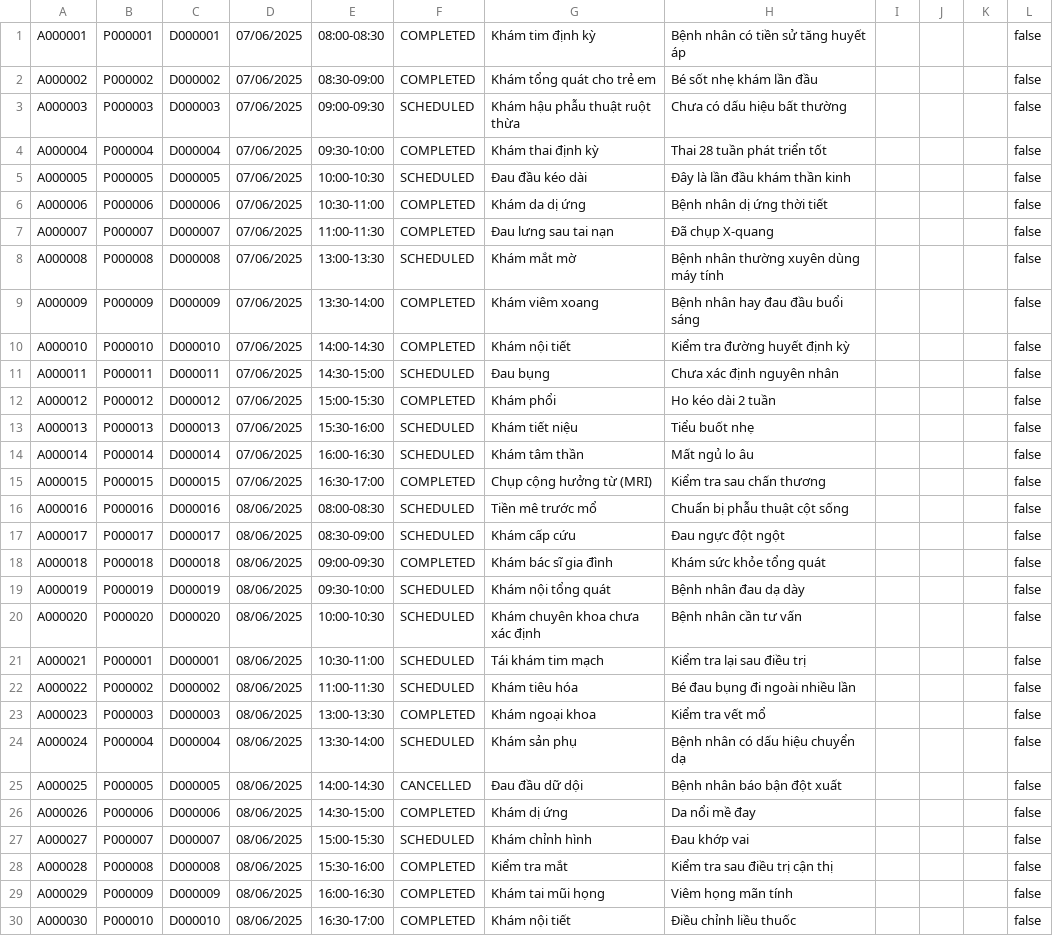
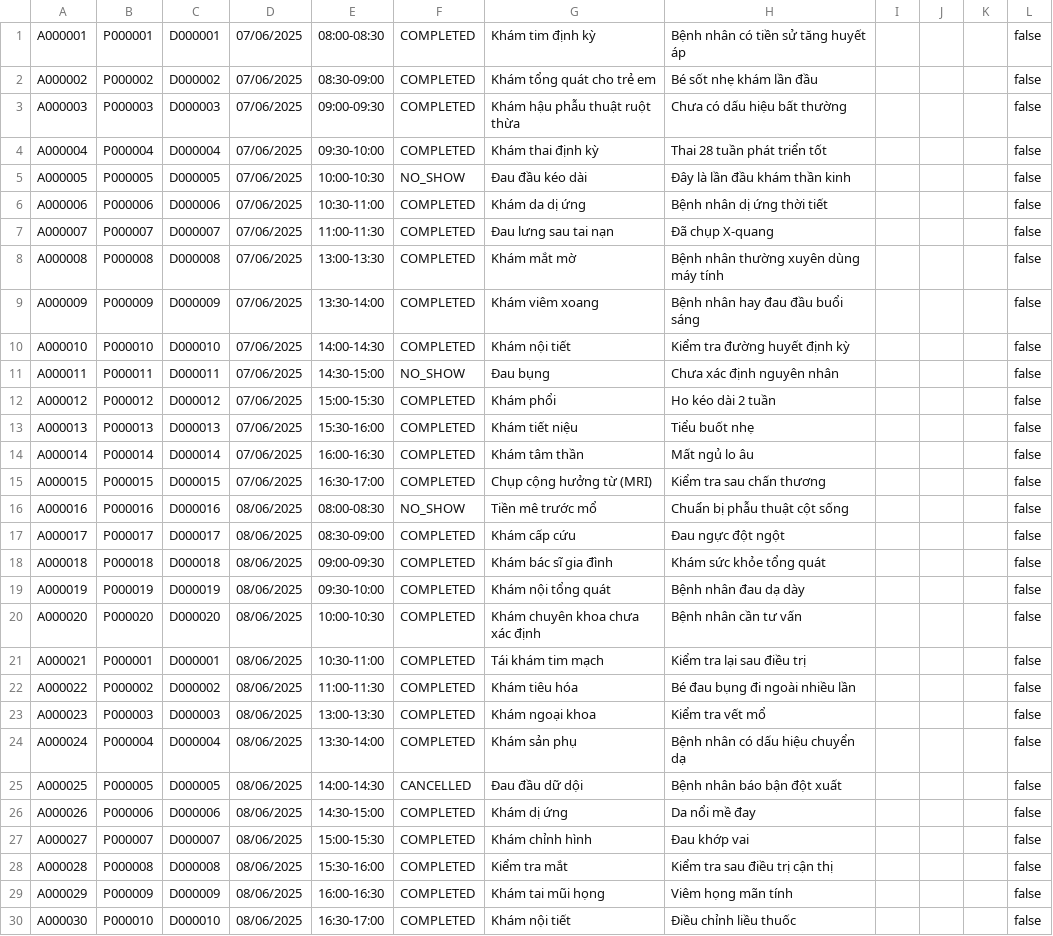
Before and after one commit to hathanhphan/C0325G1-PhanThanhHa-Module-2, a CSV file: src/case_study_hospital_management/data/appointments.csv, drawn as a sheet; only a part is shown; the diff covers the shown part only.

```diff
--- a/src/case_study_hospital_management/data/appointments.csv
+++ b/src/case_study_hospital_management/data/appointments.csv
@@ -2,27 +2,27 @@ A000001,P000001,D000001,07/06/2025,08:00-08:30,COMPLETED,Khám tim định kỳ,
 A000002,P000002,D000002,07/06/2025,08:30-09:00,COMPLETED,Khám tổng quát cho trẻ em,Bé sốt nhẹ khám lần đầu,,,,false
-A000003,P000003,D000003,07/06/2025,09:00-09:30,SCHEDULED,Khám hậu phẫu thuật ruột thừa,Chưa có dấu hiệu bất thường,,,,false
+A000003,P000003,D000003,07/06/2025,09:00-09:30,COMPLETED,Khám hậu phẫu thuật ruột thừa,Chưa có dấu hiệu bất thường,,,,false
 A000004,P000004,D000004,07/06/2025,09:30-10:00,COMPLETED,Khám thai định kỳ,Thai 28 tuần phát triển tốt,,,,false
-A000005,P000005,D000005,07/06/2025,10:00-10:30,SCHEDULED,Đau đầu kéo dài,Đây là lần đầu khám thần kinh,,,,false
+A000005,P000005,D000005,07/06/2025,10:00-10:30,NO_SHOW,Đau đầu kéo dài,Đây là lần đầu khám thần kinh,,,,false
 A000006,P000006,D000006,07/06/2025,10:30-11:00,COMPLETED,Khám da dị ứng,Bệnh nhân dị ứng thời tiết,,,,false
 A000007,P000007,D000007,07/06/2025,11:00-11:30,COMPLETED,Đau lưng sau tai nạn,Đã chụp X-quang,,,,false
-A000008,P000008,D000008,07/06/2025,13:00-13:30,SCHEDULED,Khám mắt mờ,Bệnh nhân thường xuyên dùng máy tính,,,,false
+A000008,P000008,D000008,07/06/2025,13:00-13:30,COMPLETED,Khám mắt mờ,Bệnh nhân thường xuyên dùng máy tính,,,,false
 A000009,P000009,D000009,07/06/2025,13:30-14:00,COMPLETED,Khám viêm xoang,Bệnh nhân hay đau đầu buổi sáng,,,,false
 A000010,P000010,D000010,07/06/2025,14:00-14:30,COMPLETED,Khám nội tiết,Kiểm tra đường huyết định kỳ,,,,false
-A000011,P000011,D000011,07/06/2025,14:30-15:00,SCHEDULED,Đau bụng,Chưa xác định nguyên nhân,,,,false
+A000011,P000011,D000011,07/06/2025,14:30-15:00,NO_SHOW,Đau bụng,Chưa xác định nguyên nhân,,,,false
 A000012,P000012,D000012,07/06/2025,15:00-15:30,COMPLETED,Khám phổi,Ho kéo dài 2 tuần,,,,false
-A000013,P000013,D000013,07/06/2025,15:30-16:00,SCHEDULED,Khám tiết niệu,Tiểu buốt nhẹ,,,,false
-A000014,P000014,D000014,07/06/2025,16:00-16:30,SCHEDULED,Khám tâm thần,Mất ngủ lo âu,,,,false
+A000013,P000013,D000013,07/06/2025,15:30-16:00,COMPLETED,Khám tiết niệu,Tiểu buốt nhẹ,,,,false
+A000014,P000014,D000014,07/06/2025,16:00-16:30,COMPLETED,Khám tâm thần,Mất ngủ lo âu,,,,false
 A000015,P000015,D000015,07/06/2025,16:30-17:00,COMPLETED,Chụp cộng hưởng từ (MRI),Kiểm tra sau chấn thương,,,,false
-A000016,P000016,D000016,08/06/2025,08:00-08:30,SCHEDULED,Tiền mê trước mổ,Chuẩn bị phẫu thuật cột sống,,,,false
-A000017,P000017,D000017,08/06/2025,08:30-09:00,SCHEDULED,Khám cấp cứu,Đau ngực đột ngột,,,,false
+A000016,P000016,D000016,08/06/2025,08:00-08:30,NO_SHOW,Tiền mê trước mổ,Chuẩn bị phẫu thuật cột sống,,,,false
+A000017,P000017,D000017,08/06/2025,08:30-09:00,COMPLETED,Khám cấp cứu,Đau ngực đột ngột,,,,false
 A000018,P000018,D000018,08/06/2025,09:00-09:30,COMPLETED,Khám bác sĩ gia đình,Khám sức khỏe tổng quát,,,,false
-A000019,P000019,D000019,08/06/2025,09:30-10:00,SCHEDULED,Khám nội tổng quát,Bệnh nhân đau dạ dày,,,,false
-A000020,P000020,D000020,08/06/2025,10:00-10:30,SCHEDULED,Khám chuyên khoa chưa xác định,Bệnh nhân cần tư vấn,,,,false
-A000021,P000001,D000001,08/06/2025,10:30-11:00,SCHEDULED,Tái khám tim mạch,Kiểm tra lại sau điều trị,,,,false
-A000022,P000002,D000002,08/06/2025,11:00-11:30,SCHEDULED,Khám tiêu hóa,Bé đau bụng đi ngoài nhiều lần,,,,false
+A000019,P000019,D000019,08/06/2025,09:30-10:00,COMPLETED,Khám nội tổng quát,Bệnh nhân đau dạ dày,,,,false
+A000020,P000020,D000020,08/06/2025,10:00-10:30,COMPLETED,Khám chuyên khoa chưa xác định,Bệnh nhân cần tư vấn,,,,false
+A000021,P000001,D000001,08/06/2025,10:30-11:00,COMPLETED,Tái khám tim mạch,Kiểm tra lại sau điều trị,,,,false
+A000022,P000002,D000002,08/06/2025,11:00-11:30,COMPLETED,Khám tiêu hóa,Bé đau bụng đi ngoài nhiều lần,,,,false
 A000023,P000003,D000003,08/06/2025,13:00-13:30,COMPLETED,Khám ngoại khoa,Kiểm tra vết mổ,,,,false
-A000024,P000004,D000004,08/06/2025,13:30-14:00,SCHEDULED,Khám sản phụ,Bệnh nhân có dấu hiệu chuyển dạ,,,,false
+A000024,P000004,D000004,08/06/2025,13:30-14:00,COMPLETED,Khám sản phụ,Bệnh nhân có dấu hiệu chuyển dạ,,,,false
 A000025,P000005,D000005,08/06/2025,14:00-14:30,CANCELLED,Đau đầu dữ dội,Bệnh nhân báo bận đột xuất,,,,false
 A000026,P000006,D000006,08/06/2025,14:30-15:00,COMPLETED,Khám dị ứng,Da nổi mề đay,,,,false
-A000027,P000007,D000007,08/06/2025,15:00-15:30,SCHEDULED,Khám chỉnh hình,Đau khớp vai,,,,false
+A000027,P000007,D000007,08/06/2025,15:00-15:30,COMPLETED,Khám chỉnh hình,Đau khớp vai,,,,false
 A000028,P000008,D000008,08/06/2025,15:30-16:00,COMPLETED,Kiểm tra mắt,Kiểm tra sau điều trị cận thị,,,,false
```
Also changed, not shown: 2 removed rows and 1 edited cell elsewhere in this file, 17 other files.
